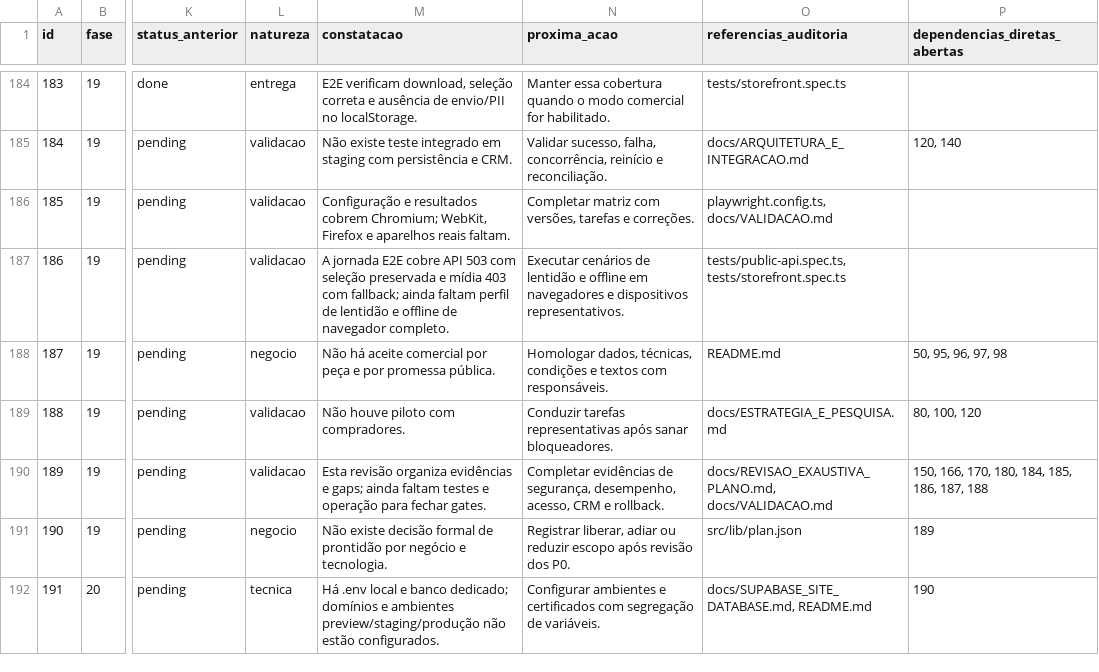
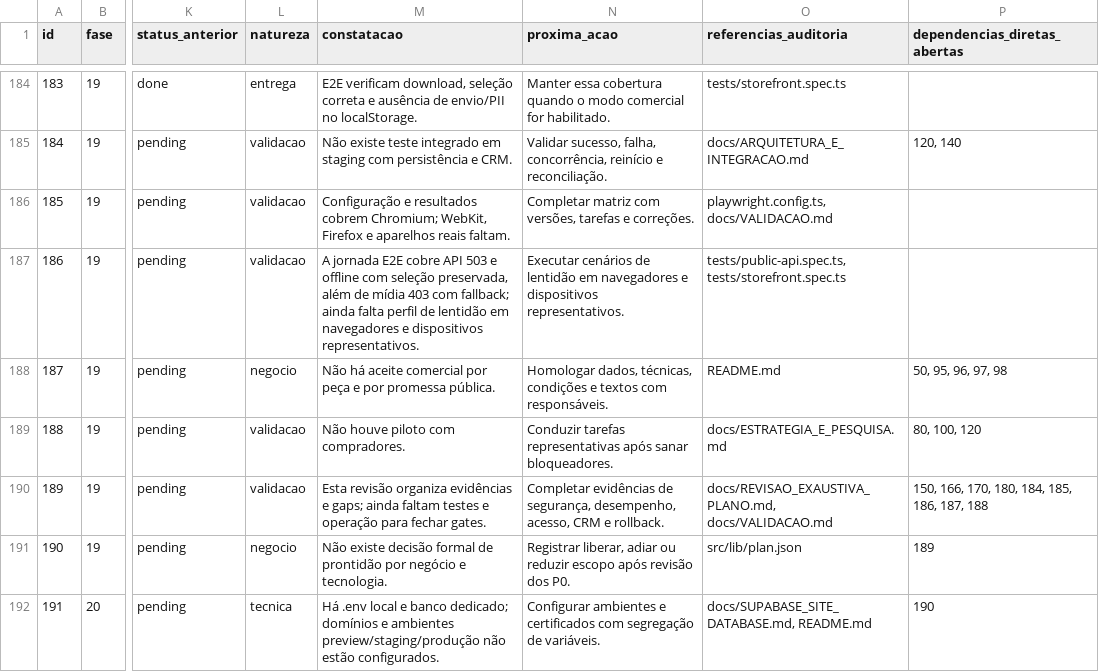
Before and after one commit to adm01-debug/Promo_Brindes_Premium_V1, a CSV file: docs/PLANO_200_ETAPAS.csv, drawn as a sheet; only a part is shown, gaps mark what is left out; the diff names each change by its address in the sheet, - before the commit and + after, or states it on an @@ line.

Commit message:
test(storefront): cover offline recovery

```diff
--- a/docs/PLANO_200_ETAPAS.csv
+++ b/docs/PLANO_200_ETAPAS.csv
-M187 (constatacao): …API 503 com seleção preservada e mídia 403 com fallback; ainda faltam perfil de lentidão e offline de navegador completo.
+M187 (constatacao): …API 503 e offline com seleção preservada, além de mídia 403 com fallback; ainda falta perfil de lentidão em navegadores e dispositivos representativos.
-N187 (proxima_acao): …de lentidão e offline em navegadores…
+N187 (proxima_acao): …de lentidão em navegadores…
```
Also changed, not shown: 5 other files.
